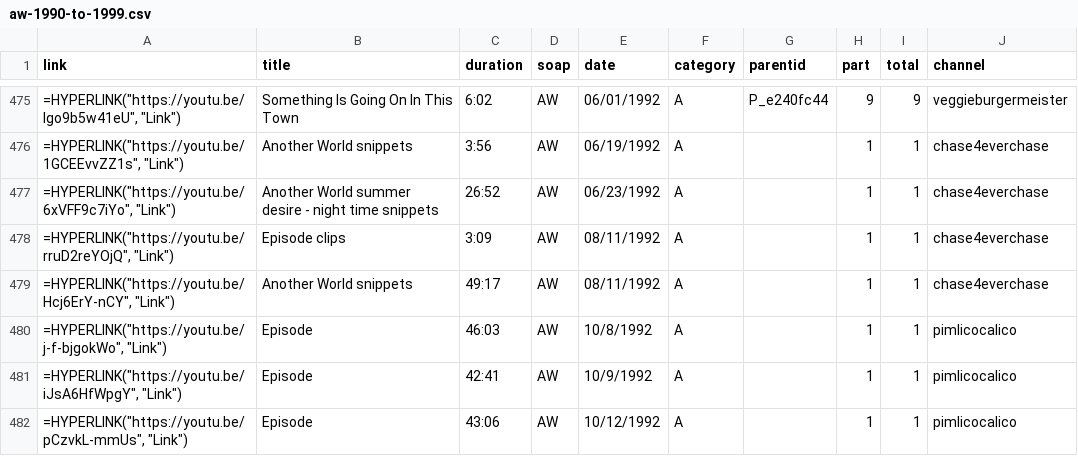
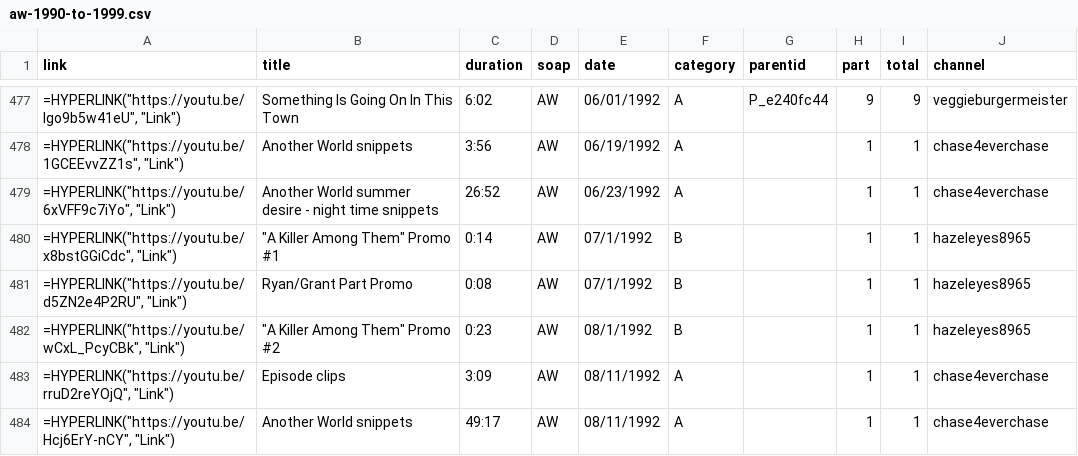
Before and after one commit to HamiltonBernique/SoapJack, a CSV file: AW/aw-1990-to-1999.csv, drawn as a sheet; only a part is shown, gaps mark what is left out; the shorter side is filled out with more unchanged rows; the diff covers the shown part only; the diff names each change by its address in the sheet, - before the commit and + after, or states it on an @@ line.

```diff
--- a/AW/aw-1990-to-1999.csv
+++ b/AW/aw-1990-to-1999.csv
+row 480: =HYPERLINK("https://youtu.be/x8bstGGiCdc", "Link") | "A Killer Among Them" Promo #1 | 0:14 | AW | 07/1/1992 | B |  | 1 | 1 | hazeleyes8965
+row 481: =HYPERLINK("https://youtu.be/d5ZN2e4P2RU", "Link") | Ryan/Grant Part Promo | 0:08 | AW | 07/1/1992 | B |  | 1 | 1 | hazeleyes8965
+row 482: =HYPERLINK("https://youtu.be/wCxL_PcyCBk", "Link") | "A Killer Among Them" Promo #2 | 0:23 | AW | 08/1/1992 | B |  | 1 | 1 | hazeleyes8965
```
Also changed, not shown: 9 added rows elsewhere in this file, AW/aw-1980-to-1989.csv, DAYS/days-1980-to-1989.csv, 11 other files.
